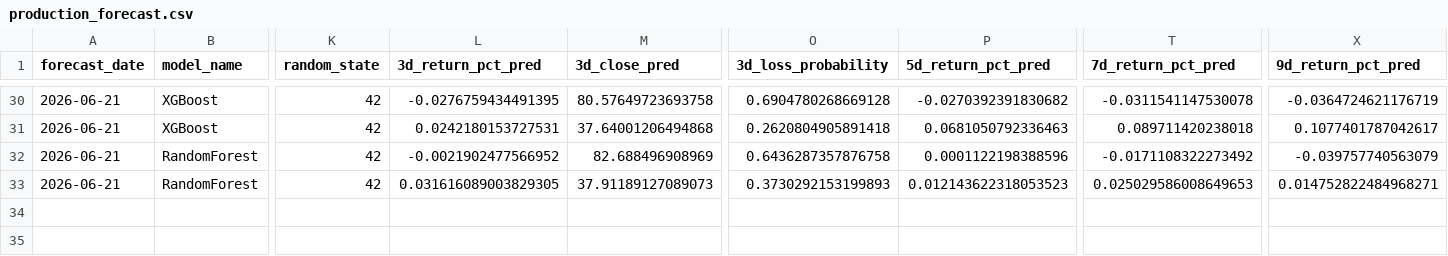
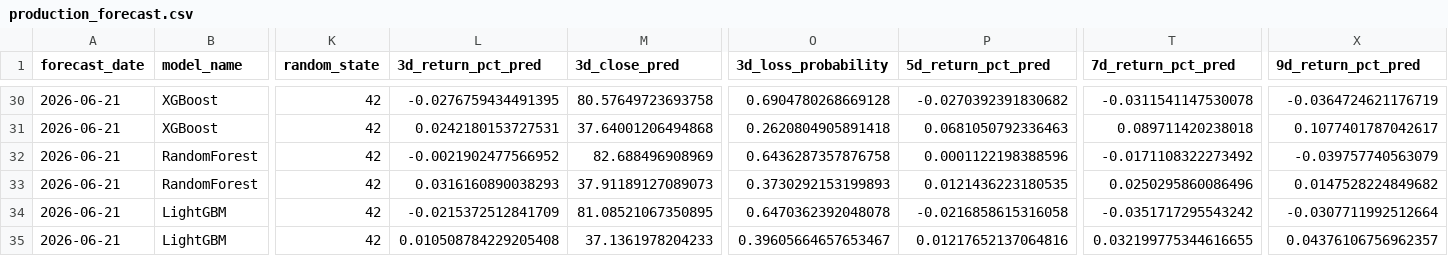
Before and after one commit to jushubr-dotcom/tqqq-sqqq-forecast, a CSV file: outputs/production_forecast.csv, drawn as a sheet; only a part is shown, gaps mark what is left out; rows hold the shown columns only; the diff names each change by its address in the sheet, - before the commit and + after, or states it on an @@ line.

```diff
--- a/outputs/production_forecast.csv
+++ b/outputs/production_forecast.csv
-L33 (3d_return_pct_pred): 0.031616089003829305
+L33 (3d_return_pct_pred): 0.0316160890038293
-P33 (5d_return_pct_pred): 0.012143622318053523
+P33 (5d_return_pct_pred): 0.0121436223180535
-T33 (7d_return_pct_pred): 0.025029586008649653
+T33 (7d_return_pct_pred): 0.0250295860086496
-X33 (9d_return_pct_pred): 0.014752822484968271
+X33 (9d_return_pct_pred): 0.0147528224849682
+row 34: 2026-06-21 | LightGBM | 42 | -0.0215372512841709 | 81.08521067350895 | 0.6470362392048078 | -0.0216858615316058 | -0.0351717295543242 | -0.0307711992512664
+row 35: 2026-06-21 | LightGBM | 42 | 0.010508784229205408 | 37.1361978204233 | 0.39605664657653467 | 0.01217652137064816 | 0.032199775344616655 | 0.04376106756962357
```
Also changed, not shown: 1 other file.
